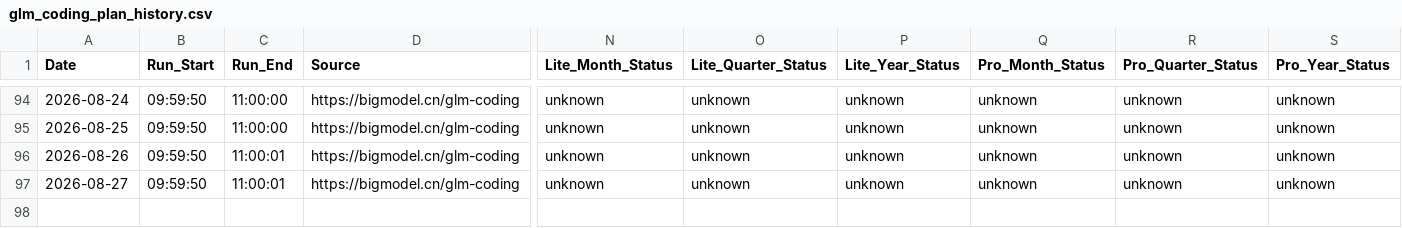
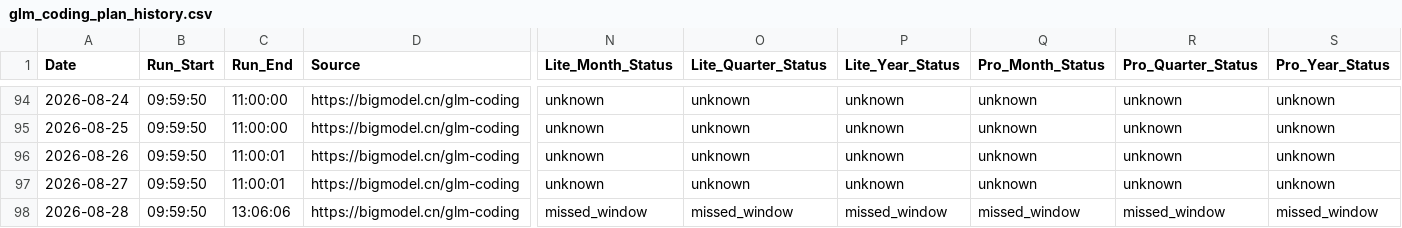
Before and after one commit to Kenneth-Top/workflows-, a CSV file: glm_coding_plan_history.csv, drawn as a sheet; only a part is shown, gaps mark what is left out; rows hold the shown columns only; the diff names each change by its address in the sheet, - before the commit and + after, or states it on an @@ line.

```diff
--- a/glm_coding_plan_history.csv
+++ b/glm_coding_plan_history.csv
+row 98: 2026-08-28 | 09:59:50 | 13:06:06 | https://bigmodel.cn/glm-coding | missed_window | missed_window | missed_window | missed_window | missed_window | missed_window
```
Also changed, not shown: 1 other file.
